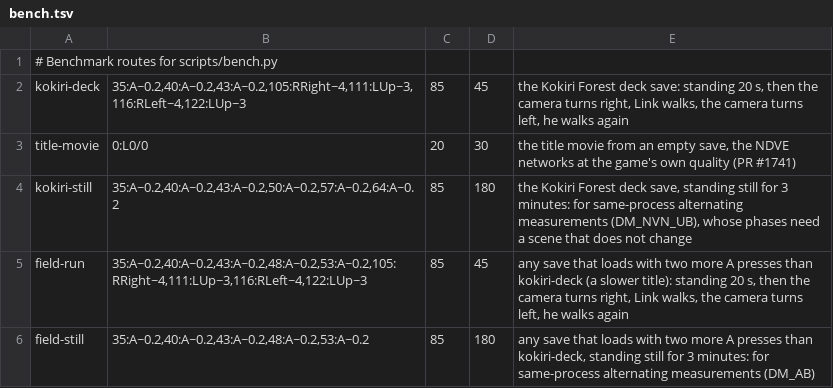
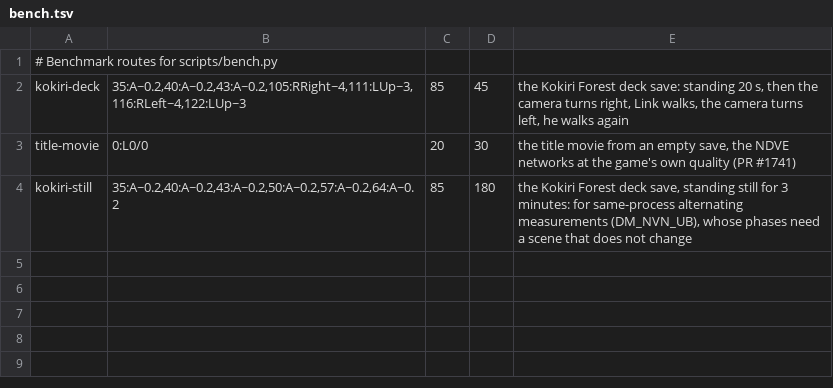
Before and after one commit to FeReuss/nxnative-oot, a TSV file: dm/games/0400486024DEC000/bench.tsv, drawn as a sheet; the diff names each change by its address in the sheet, - before the commit and + after, or states it on an @@ line.

```diff
--- a/dm/games/0400486024DEC000/bench.tsv
+++ b/dm/games/0400486024DEC000/bench.tsv
-row 5: field-run | 35:A~0.2,40:A~0.2,43:A~0.2,48:A~0.2,53:A~0.2,105:RRight~4,111:LUp~3,116:RLeft~4,122:LUp~3 | 85 | 45 | any save that loads with two more A presses than kokiri-deck (a slower title): standing 20 s, then the camera turns right, Link walks, the camera turns left, he walks again
-row 6: field-still | 35:A~0.2,40:A~0.2,43:A~0.2,48:A~0.2,53:A~0.2 | 85 | 180 | any save that loads with two more A presses than kokiri-deck, standing still for 3 minutes: for same-process alternating measurements (DM_AB)
```
Also changed, not shown: 7 other files.
